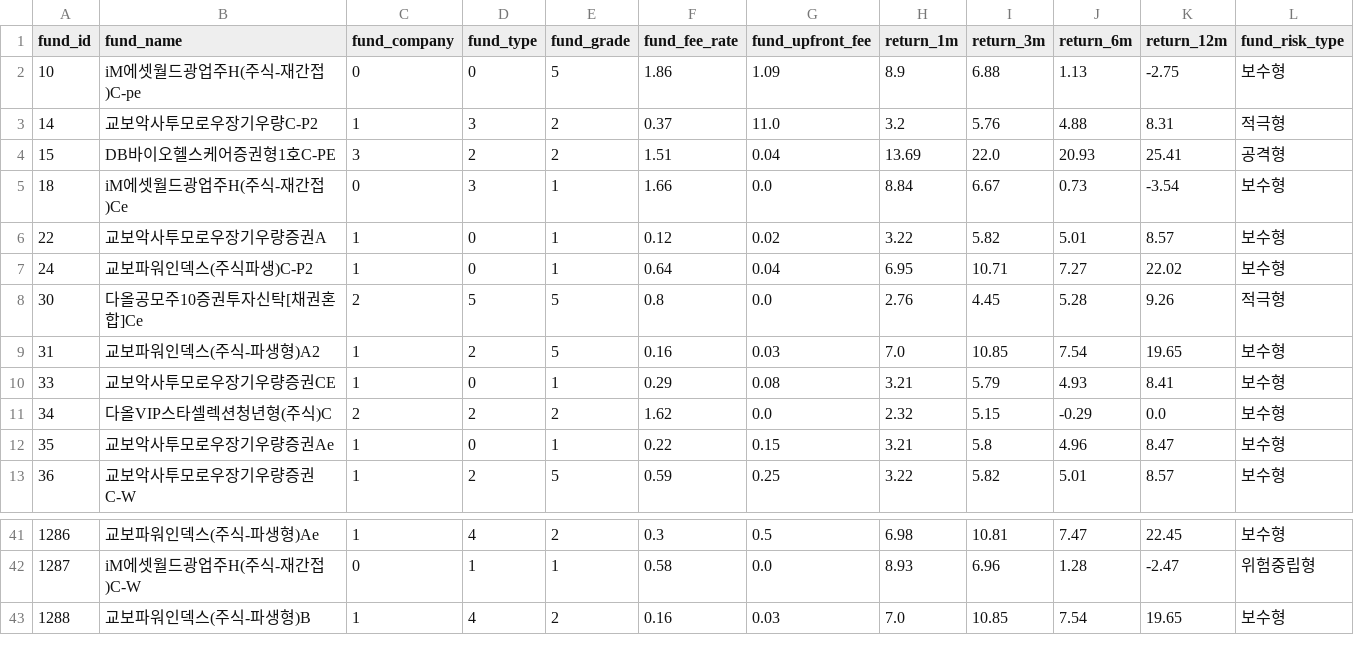
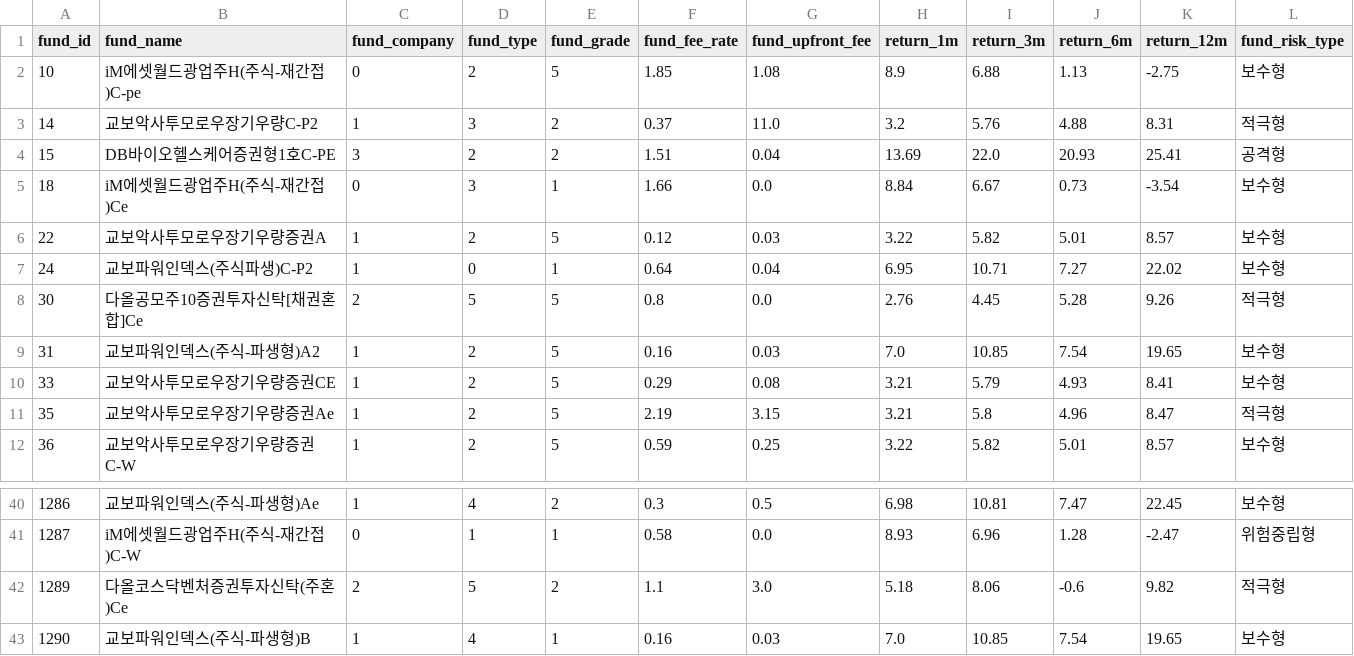
Before and after one commit to banchanking/sound_bank, a CSV file: front-react/public/data/fundList_updated.csv, drawn as a sheet; only a part is shown, gaps mark what is left out.

Commit message:
펀드 최종완성본

```diff
--- a/front-react/public/data/fundList_updated.csv
+++ b/front-react/public/data/fundList_updated.csv
@@ -1,3 +1,3 @@
 fund_id,fund_name,fund_company,fund_type,fund_grade,fund_fee_rate,fund_upfront_fee,return_1m,return_3m,return_6m,return_12m,fund_risk_type
-10,iM에셋월드광업주H(주식-재간접)C-pe,0,0,5,1.86,1.09,8.9,6.88,1.13,-2.75,보수형
+10,iM에셋월드광업주H(주식-재간접)C-pe,0,2,5,1.85,1.08,8.9,6.88,1.13,-2.75,보수형
 14,교보악사투모로우장기우량C-P2,1,3,2,0.37,11.0,3.2,5.76,4.88,8.31,적극형
@@ -5,3 +5,3 @@
 18,iM에셋월드광업주H(주식-재간접)Ce,0,3,1,1.66,0.0,8.84,6.67,0.73,-3.54,보수형
-22,교보악사투모로우장기우량증권A,1,0,1,0.12,0.02,3.22,5.82,5.01,8.57,보수형
+22,교보악사투모로우장기우량증권A,1,2,5,0.12,0.03,3.22,5.82,5.01,8.57,보수형
 24,교보파워인덱스(주식파생)C-P2,1,0,1,0.64,0.04,6.95,10.71,7.27,22.02,보수형
@@ -9,5 +9,4 @@
 31,교보파워인덱스(주식-파생형)A2,1,2,5,0.16,0.03,7.0,10.85,7.54,19.65,보수형
-33,교보악사투모로우장기우량증권CE,1,0,1,0.29,0.08,3.21,5.79,4.93,8.41,보수형
-34,다올VIP스타셀렉션청년형(주식)C,2,2,2,1.62,0.0,2.32,5.15,-0.29,0.0,보수형
-35,교보악사투모로우장기우량증권Ae,1,0,1,0.22,0.15,3.21,5.8,4.96,8.47,보수형
+33,교보악사투모로우장기우량증권CE,1,2,5,0.29,0.08,3.21,5.79,4.93,8.41,보수형
+35,교보악사투모로우장기우량증권Ae,1,2,5,2.19,3.15,3.21,5.8,4.96,8.47,적극형
 36,교보악사투모로우장기우량증권C-W,1,2,5,0.59,0.25,3.22,5.82,5.01,8.57,보수형
@@ -42,2 +41,3 @@
 1287,iM에셋월드광업주H(주식-재간접)C-W,0,1,1,0.58,0.0,8.93,6.96,1.28,-2.47,위험중립형
-1288,교보파워인덱스(주식-파생형)B,1,4,2,0.16,0.03,7.0,10.85,7.54,19.65,보수형
+1289,다올코스닥벤처증권투자신탁(주혼)Ce,2,5,2,1.1,3.0,5.18,8.06,-0.6,9.82,적극형
+1290,교보파워인덱스(주식-파생형)B,1,4,1,0.16,0.03,7.0,10.85,7.54,19.65,보수형
```
